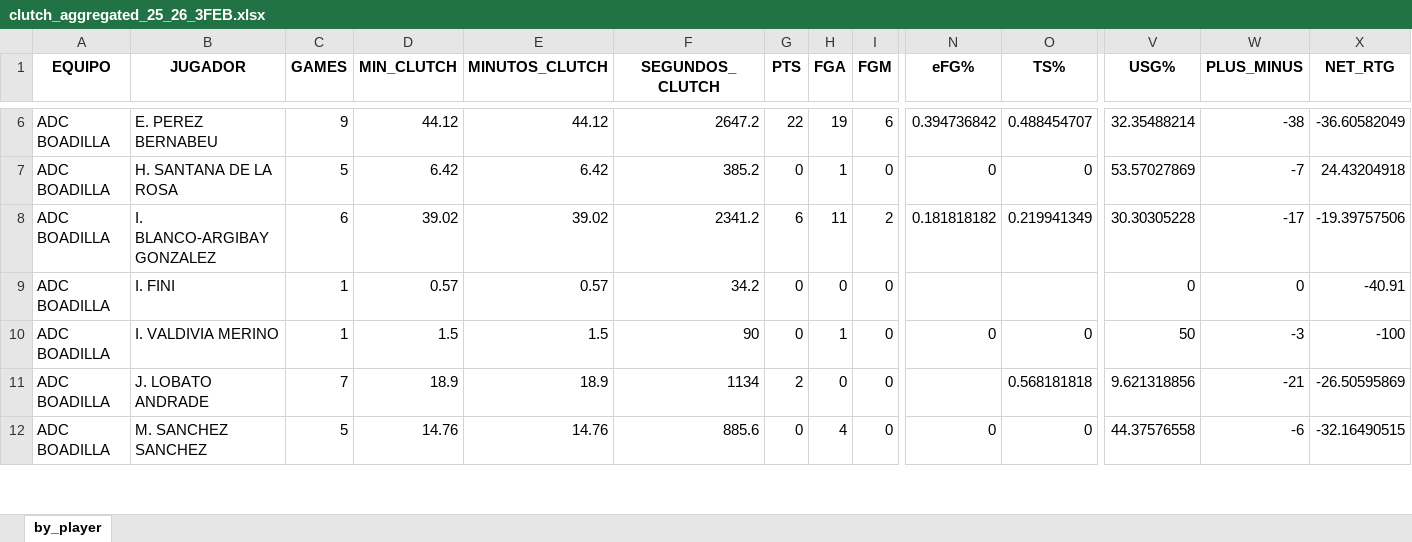
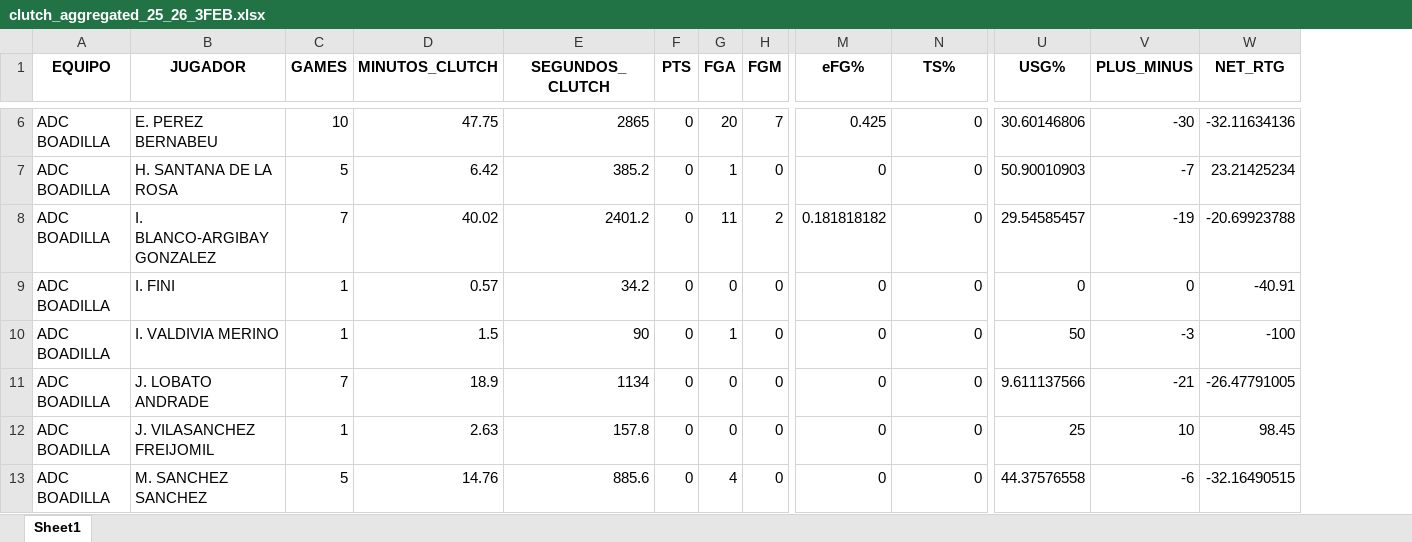
Before and after one commit to bale2manos/feb_scraper, an Excel workbook: data/3FEB_25_26/clutch_aggregated_25_26_3FEB.xlsx, sheet Sheet1, drawn as a sheet; only a part is shown, gaps mark what is left out; values as stored, in another font and other column widths than the file's, no borders; removed rows and columns are numbered as before the commit, all else as after; rows hold the shown columns only; the diff covers the shown part only; the diff names each change by its address in the sheet, - before the commit and + after, or states it on an @@ line.

```diff
--- a/data/3FEB_25_26/clutch_aggregated_25_26_3FEB.xlsx (sheet Sheet1)
+++ b/data/3FEB_25_26/clutch_aggregated_25_26_3FEB.xlsx (sheet Sheet1)
-sheet tab: by_player
+sheet tab: Sheet1
-column D (MIN_CLUTCH), rows 6-12: 44.12 | 6.42 | 39.02 | 0.57 | 1.5 | 18.9 | 14.76
-C6 (GAMES): 9
+C6 (GAMES): 10
-D6 (MINUTOS_CLUTCH): 44.12
+D6 (MINUTOS_CLUTCH): 47.75
-E6 (SEGUNDOS_CLUTCH): 2647.2
+E6 (SEGUNDOS_CLUTCH): 2865
-F6 (PTS): 22
+F6 (PTS): 0
-G6 (FGA): 19
+G6 (FGA): 20
-H6 (FGM): 6
+H6 (FGM): 7
-M6 (eFG%): 0.394736842
+M6 (eFG%): 0.425
-N6 (TS%): 0.488454707
+N6 (TS%): 0
-U6 (USG%): 32.35488214
+U6 (USG%): 30.60146806
-V6 (PLUS_MINUS): -38
+V6 (PLUS_MINUS): -30
-W6 (NET_RTG): -36.60582049
+W6 (NET_RTG): -32.11634136
-U7 (USG%): 53.57027869
+U7 (USG%): 50.90010903
-W7 (NET_RTG): 24.43204918
+W7 (NET_RTG): 23.21425234
-C8 (GAMES): 6
+C8 (GAMES): 7
-D8 (MINUTOS_CLUTCH): 39.02
+D8 (MINUTOS_CLUTCH): 40.02
-E8 (SEGUNDOS_CLUTCH): 2341.2
+E8 (SEGUNDOS_CLUTCH): 2401.2
-F8 (PTS): 6
+F8 (PTS): 0
-N8 (TS%): 0.219941349
+N8 (TS%): 0
-U8 (USG%): 30.30305228
+U8 (USG%): 29.54585457
-V8 (PLUS_MINUS): -17
+V8 (PLUS_MINUS): -19
-W8 (NET_RTG): -19.39757506
+W8 (NET_RTG): -20.69923788
-M9 (eFG%): (empty)
+M9 (eFG%): 0
-N9 (TS%): (empty)
+N9 (TS%): 0
-F11 (PTS): 2
+F11 (PTS): 0
-M11 (eFG%): (empty)
+M11 (eFG%): 0
-N11 (TS%): 0.568181818
+N11 (TS%): 0
-U11 (USG%): 9.621318856
+U11 (USG%): 9.611137566
-W11 (NET_RTG): -26.50595869
+W11 (NET_RTG): -26.47791005
+row 12: ADC BOADILLA | J. VILASANCHEZ FREIJOMIL | 1 | 2.63 | 157.8 | 0 | 0 | 0 | 0 | 0 | 25 | 10 | 98.45
```
Also changed, not shown: 733 edited cells elsewhere in this sheet, data/3FEB_25_26/assists_25_26_3FEB.xlsx, data/3FEB_25_26/boxscores_25_26_3FEB.xlsx, 6 other files.
